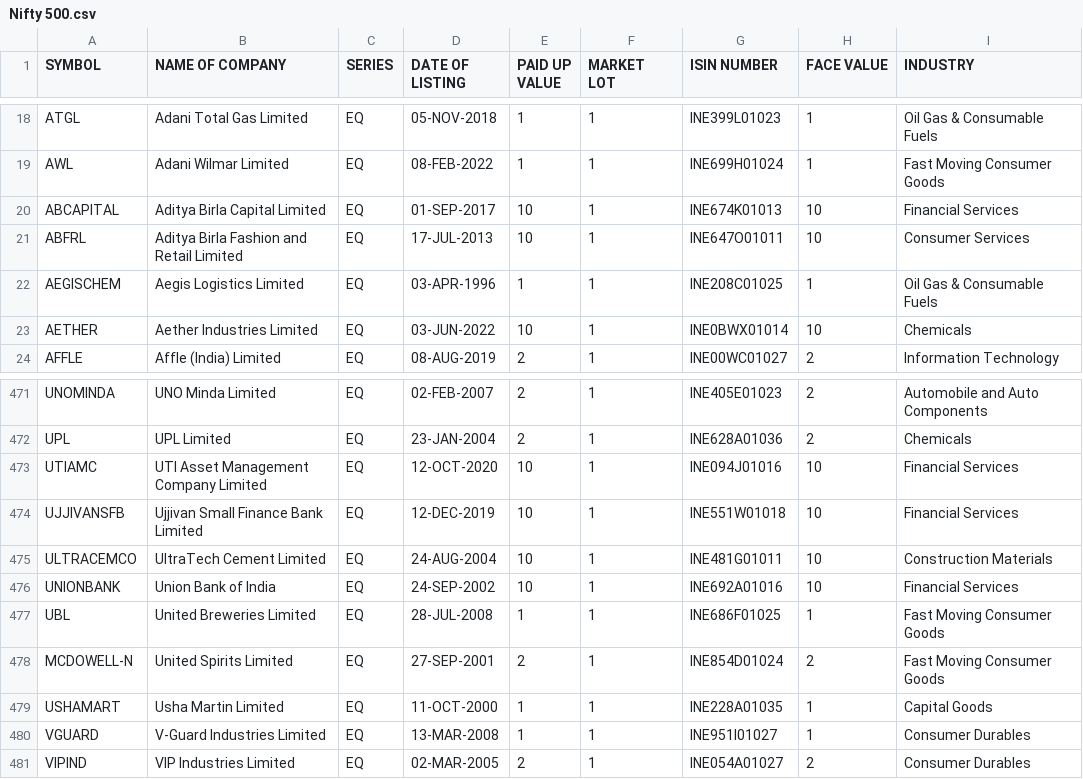
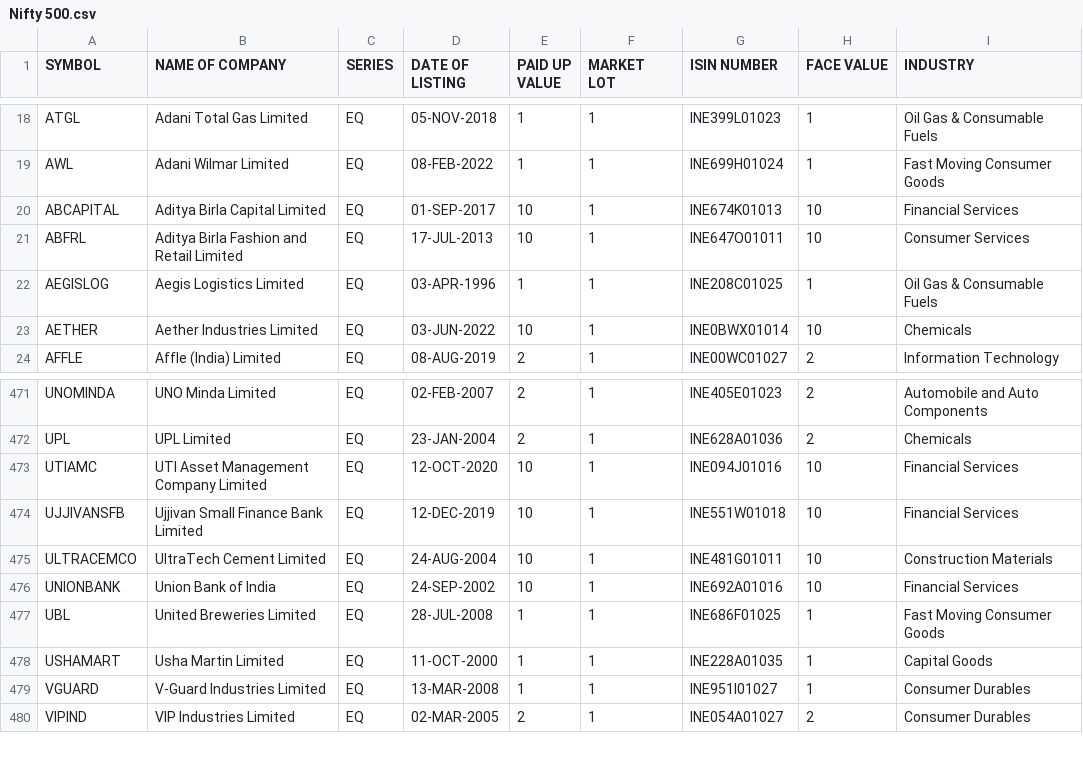
Before and after one commit to Jimit1322/TradeSmart, a CSV file: data/Nifty 500.csv, drawn as a sheet; only a part is shown, gaps mark what is left out.

Commit message:
Edited

```diff
--- a/data/Nifty 500.csv
+++ b/data/Nifty 500.csv
@@ -21,3 +21,3 @@ ABCAPITAL,Aditya Birla Capital Limited,EQ,01-SEP-2017,10,1,INE674K01013,10,Finan
 ABFRL,Aditya Birla Fashion and Retail Limited,EQ,17-JUL-2013,10,1,INE647O01011,10,Consumer Services
-AEGISCHEM,Aegis Logistics Limited,EQ,03-APR-1996,1,1,INE208C01025,1,Oil Gas & Consumable Fuels
+AEGISLOG,Aegis Logistics Limited,EQ,03-APR-1996,1,1,INE208C01025,1,Oil Gas & Consumable Fuels
 AETHER,Aether Industries Limited,EQ,03-JUN-2022,10,1,INE0BWX01014,10,Chemicals
@@ -477,3 +477,2 @@ UNIONBANK,Union Bank of India,EQ,24-SEP-2002,10,1,INE692A01016,10,Financial Serv
 UBL,United Breweries Limited,EQ,28-JUL-2008,1,1,INE686F01025,1,Fast Moving Consumer Goods
-MCDOWELL-N,United Spirits Limited,EQ,27-SEP-2001,2,1,INE854D01024,2,Fast Moving Consumer Goods
 USHAMART,Usha Martin Limited,EQ,11-OCT-2000,1,1,INE228A01035,1,Capital Goods
```
